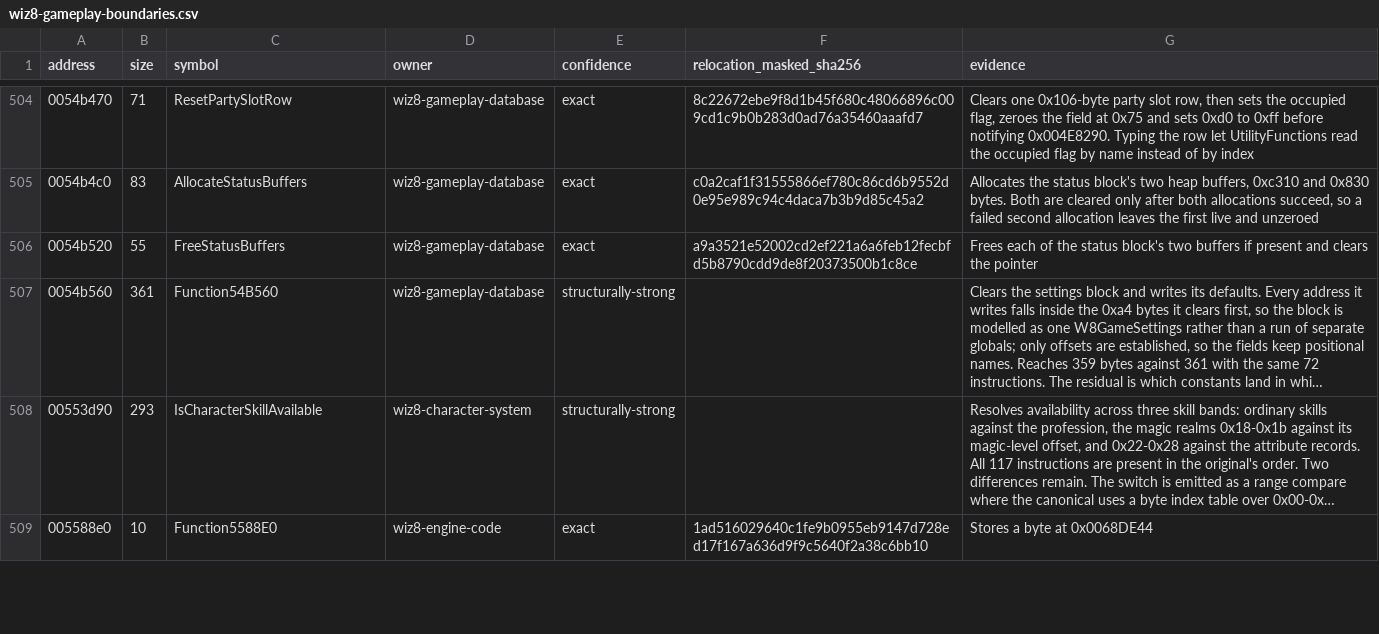
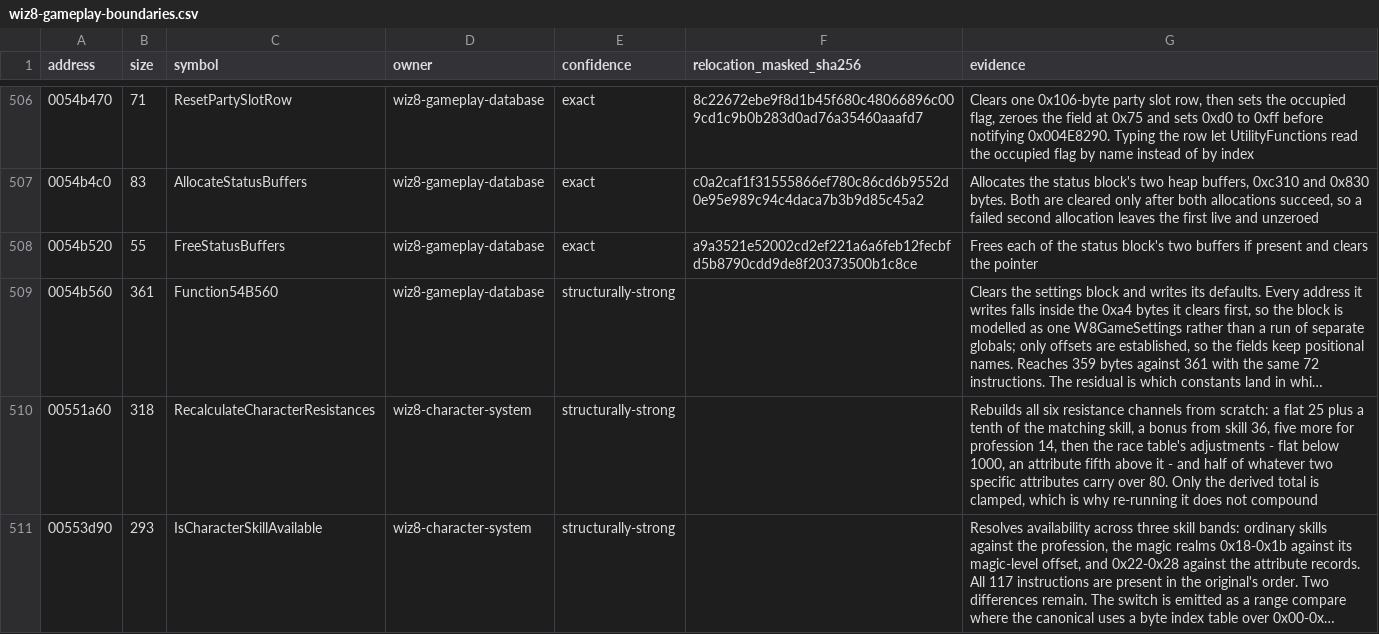
Before and after one commit to agluszak/wizardry-8-decomp, a CSV file: config/reccmp/wiz8-gameplay-boundaries.csv, drawn as a sheet; only a part is shown, gaps mark what is left out; the shorter side is filled out with more unchanged rows; long unchanged cells end in …; the diff covers the shown part only; the diff names each change by its address in the sheet, - before the commit and + after, or states it on an @@ line.

Commit message:
wiz8: recover four database, save and formation bodies
- 0x00515090 SaveCharacter, the mirror of LoadCharacter: a four-byte length
  then that many bytes, into Saves\Characters or Saves\NPCs. An existing
  read-only file has its attribute cleared first and failing to clear it is
  treated exactly like failing to open. It declares nothing of its own for the
  file manager - FileWrite, FileExists, FileClearAttributes and FILE_IS_READONLY
  all come from the vendored SGP FileMan.h already on the include path.
- 0x004ACC10 InitializeSpellDatabase. Its two-dword header carries an
  allocation count and a row count that are not the same number: the table is
  sized from the first and the loop runs over the second. Each row is preceded
  by 0x101 bytes the loader skips rather than reads, and the row count is
  published even when the load failed and the table has been dropped.
- 0x00551A60 RecalculateCharacterResistances.
- 0x00555F30 GetQuadrantForPosition, in a new Formation & Facing.cpp.

All four are near misses; every one is within six bytes of the original and the
resistance and spell loaders are within three.

The resistance body is what pays for itself in layout. It places the skill
level at +0x06 and the effective attribute value at +0x04 of their records, the
character's race at +0x71, and the six-entry resistance array at +0x0EDD with
its computed pair - a base rebuilt from scratch each pass and a total derived
from it, so only the total is clamped and re-running the calculation does not
compound. It also decodes the race table's second column: at or below 1000 it
is a flat amount, above it names a character attribute biased by exactly that,
which is what the -0x4D3B displacement in the original resolves to.

```diff
--- a/config/reccmp/wiz8-gameplay-boundaries.csv
+++ b/config/reccmp/wiz8-gameplay-boundaries.csv
+row 510: 00551a60 | 318 | RecalculateCharacterResistances | wiz8-character-system | structurally-strong |  | Rebuilds all six resistance channels from scratch: a flat 25 plus a tenth of the matching skill, a bonus from skill 36, five more for profession 14, then the race table's adjustments - flat below 1000, an attribute fifth above it - and half of whatever two specific attributes carry over 80. Only the derived total is clamped, which is why re-running it does not compound
```
Also changed, not shown: 3 added rows elsewhere in this file, 7 other files.
